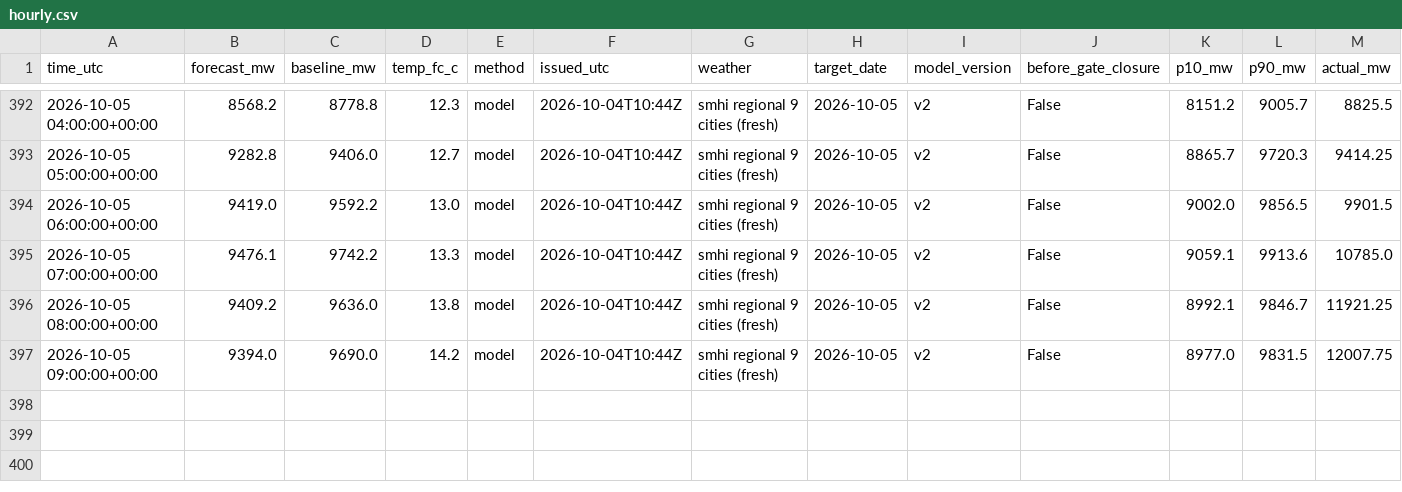
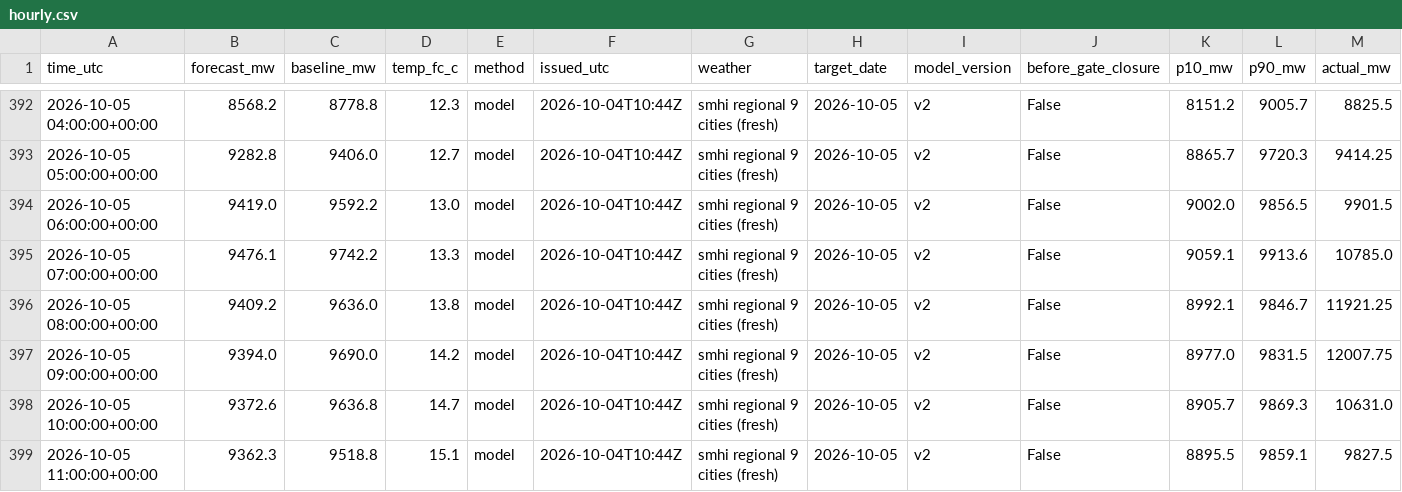
Before and after one commit to MindisBlank/SE3_DayAheadLoadForecast, a CSV file: scores/hourly.csv, drawn as a sheet; only a part is shown, gaps mark what is left out; rows hold the shown columns only; the diff names each change by its address in the sheet, - before the commit and + after, or states it on an @@ line.

```diff
--- a/scores/hourly.csv
+++ b/scores/hourly.csv
+row 398: 2026-10-05 10:00:00+00:00 | 9372.6 | 9636.8 | 14.7 | model | 2026-10-04T10:44Z | smhi regional 9 cities (fresh) | 2026-10-05 | v2 | False | 8905.7 | 9869.3 | 10631.0
+row 399: 2026-10-05 11:00:00+00:00 | 9362.3 | 9518.8 | 15.1 | model | 2026-10-04T10:44Z | smhi regional 9 cities (fresh) | 2026-10-05 | v2 | False | 8895.5 | 9859.1 | 9827.5
```
Also changed, not shown: forecasts/run_log.csv, 11 other files.
